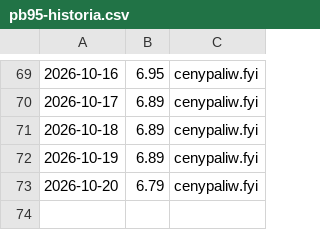
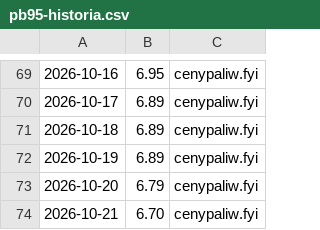
Before and after one commit to dreimaster111/spalanie-na-garmin, a CSV file: data/pb95-historia.csv, drawn as a sheet; only a part is shown, gaps mark what is left out; the diff names each change by its address in the sheet, - before the commit and + after, or states it on an @@ line.

```diff
--- a/data/pb95-historia.csv
+++ b/data/pb95-historia.csv
+row 74: 2026-10-21 | 6.70 | cenypaliw.fyi
```
Also changed, not shown: 1 other file.
